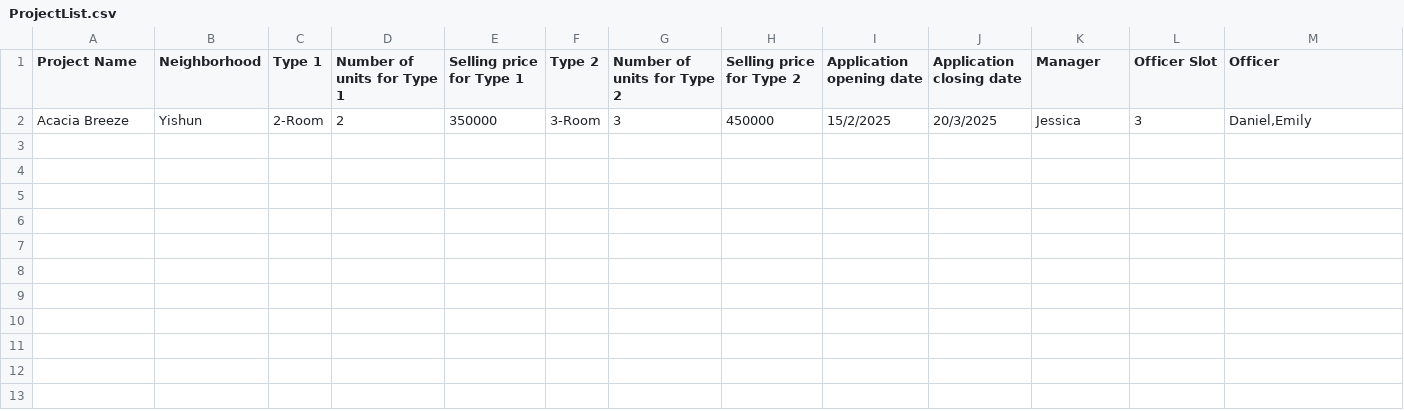
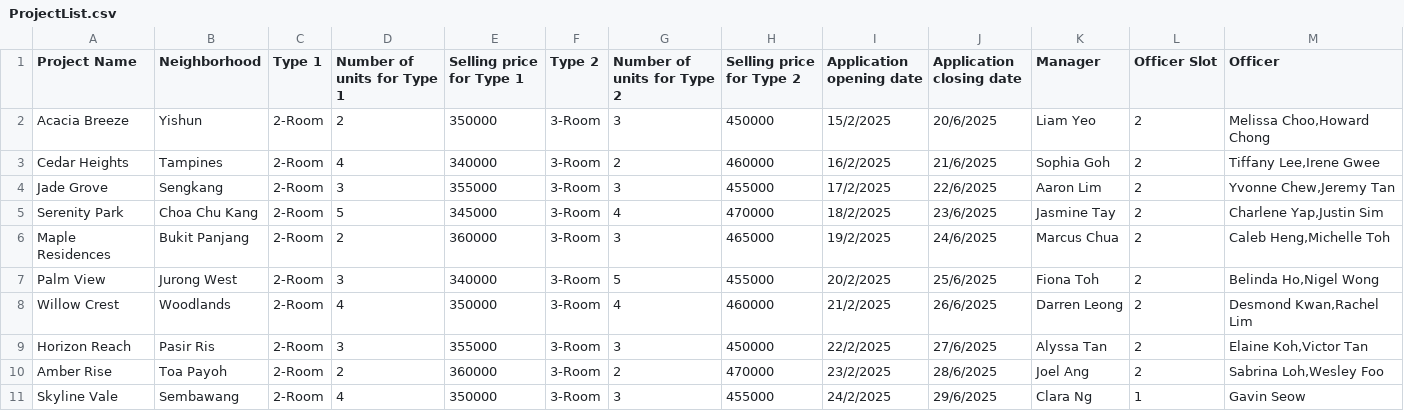
Before and after one commit to CooledWater/SC2002-BTO, a CSV file: share-eclipse-project-on-github/csv/ProjectList.csv, drawn as a sheet.

Commit message:
generated fake data

```diff
--- a/share-eclipse-project-on-github/csv/ProjectList.csv
+++ b/share-eclipse-project-on-github/csv/ProjectList.csv
@@ -1,2 +1,11 @@
 Project Name,Neighborhood,Type 1,Number of units for Type 1,Selling price for Type 1,Type 2,Number of units for Type 2,Selling price for Type 2,Application opening date,Application closing date,Manager,Officer Slot,Officer
-Acacia Breeze,Yishun,2-Room,2,350000,3-Room,3,450000,15/2/2025,20/3/2025,Jessica,3,"Daniel,Emily"
+Acacia Breeze,Yishun,2-Room,2,350000,3-Room,3,450000,15/2/2025,20/6/2025,Liam Yeo,2,"Melissa Choo,Howard Chong"
+Cedar Heights,Tampines,2-Room,4,340000,3-Room,2,460000,16/2/2025,21/6/2025,Sophia Goh,2,"Tiffany Lee,Irene Gwee"
+Jade Grove,Sengkang,2-Room,3,355000,3-Room,3,455000,17/2/2025,22/6/2025,Aaron Lim,2,"Yvonne Chew,Jeremy Tan"
+Serenity Park,Choa Chu Kang,2-Room,5,345000,3-Room,4,470000,18/2/2025,23/6/2025,Jasmine Tay,2,"Charlene Yap,Justin Sim"
+Maple Residences,Bukit Panjang,2-Room,2,360000,3-Room,3,465000,19/2/2025,24/6/2025,Marcus Chua,2,"Caleb Heng,Michelle Toh"
+Palm View,Jurong West,2-Room,3,340000,3-Room,5,455000,20/2/2025,25/6/2025,Fiona Toh,2,"Belinda Ho,Nigel Wong"
+Willow Crest,Woodlands,2-Room,4,350000,3-Room,4,460000,21/2/2025,26/6/2025,Darren Leong,2,"Desmond Kwan,Rachel Lim"
+Horizon Reach,Pasir Ris,2-Room,3,355000,3-Room,3,450000,22/2/2025,27/6/2025,Alyssa Tan,2,"Elaine Koh,Victor Tan"
+Amber Rise,Toa Payoh,2-Room,2,360000,3-Room,2,470000,23/2/2025,28/6/2025,Joel Ang,2,"Sabrina Loh,Wesley Foo"
+Skyline Vale,Sembawang,2-Room,4,350000,3-Room,3,455000,24/2/2025,29/6/2025,Clara Ng,1,Gavin Seow
```
Also changed, not shown: share-eclipse-project-on-github/csv/ApplicantList.csv, 3 other files.
